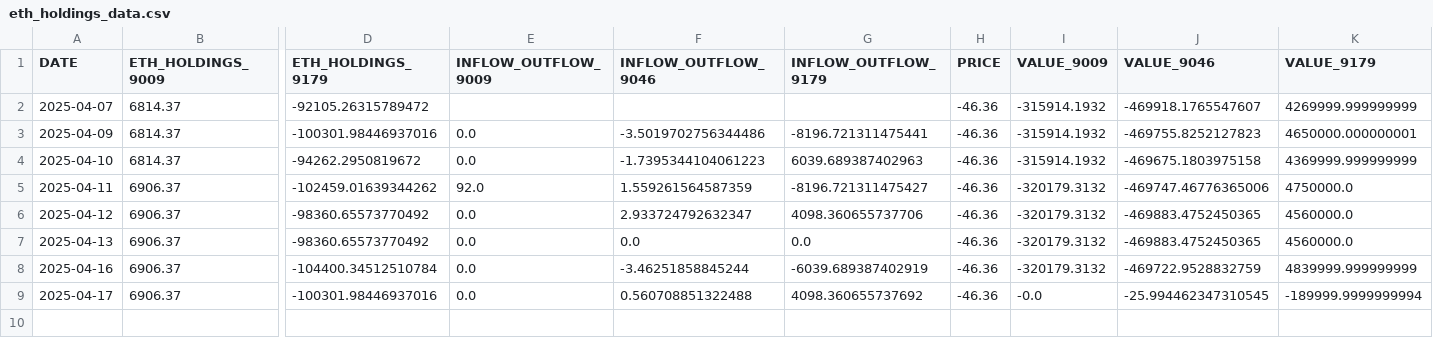
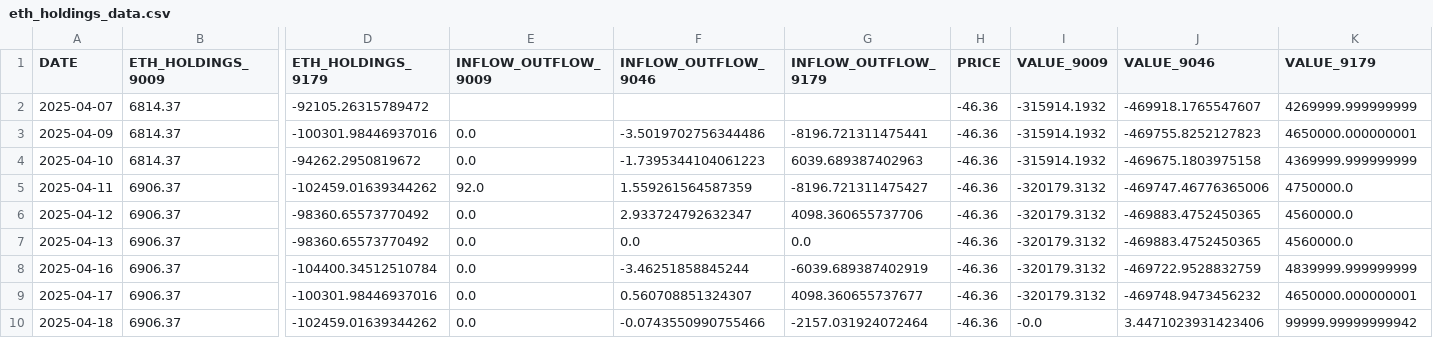
Before and after one commit to chamadihimaya/HKEX_ETH_HOLDINGS, a CSV file: eth_holdings_data.csv, drawn as a sheet; only a part is shown, gaps mark what is left out; rows hold the shown columns only; the diff names each change by its address in the sheet, - before the commit and + after, or states it on an @@ line.

```diff
--- a/eth_holdings_data.csv
+++ b/eth_holdings_data.csv
-F9 (INFLOW_OUTFLOW_9046): 0.560708851322488
+F9 (INFLOW_OUTFLOW_9046): 0.560708851324307
-G9 (INFLOW_OUTFLOW_9179): 4098.360655737692
+G9 (INFLOW_OUTFLOW_9179): 4098.360655737677
-I9 (VALUE_9009): -0.0
+I9 (VALUE_9009): -320179.3132
-J9 (VALUE_9046): -25.994462347310545
+J9 (VALUE_9046): -469748.9473456232
-K9 (VALUE_9179): -189999.9999999994
+K9 (VALUE_9179): 4650000.000000001
+row 10: 2025-04-18 | 6906.37 | -102459.01639344262 | 0.0 | -0.0743550990755466 | -2157.031924072464 | -46.36 | -0.0 | 3.4471023931423406 | 99999.99999999942
```
